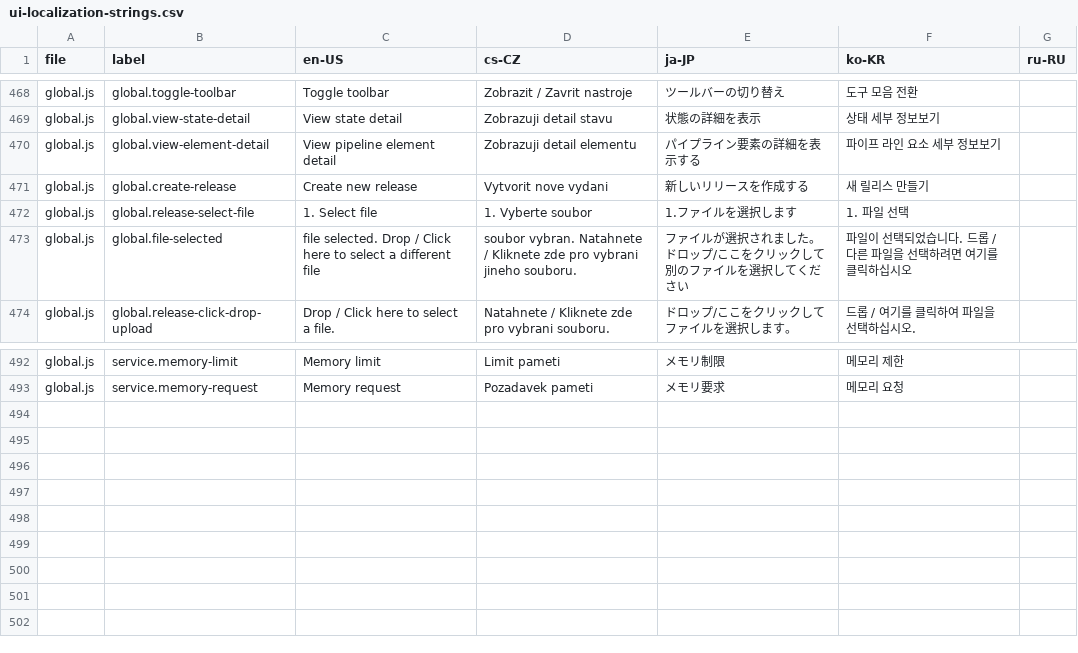
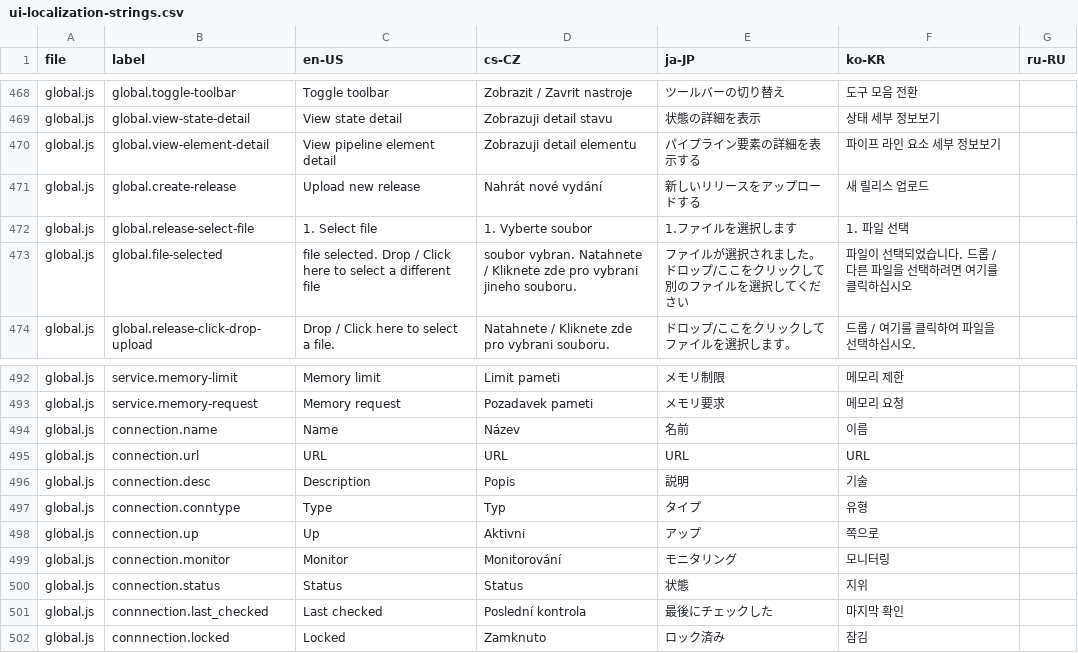
Before and after one commit to qoretechnologies/qorus-ui, a CSV file: src/ui-localization-strings.csv, drawn as a sheet; only a part is shown, gaps mark what is left out.

Commit message:
updated localizaions

```diff
--- a/src/ui-localization-strings.csv
+++ b/src/ui-localization-strings.csv
@@ -470,3 +470,3 @@ global.js,global.view-state-detail,View state detail,Zobrazuji detail stavu,状
 global.js,global.view-element-detail,View pipeline element detail,Zobrazuji detail elementu,パイプライン要素の詳細を表示する,파이프 라인 요소 세부 정보보기,
-global.js,global.create-release,Create new release,Vytvorit nove vydani,新しいリリースを作成する,새 릴리스 만들기,
+global.js,global.create-release,Upload new release,Nahrát nové vydání,新しいリリースをアップロードする,새 릴리스 업로드,
 global.js,global.release-select-file,1. Select file,1. Vyberte soubor,1.ファイルを選択します,1. 파일 선택,
@@ -493 +493,10 @@ global.js,service.memory-limit,Memory limit,Limit pameti,メモリ制限,메모
 global.js,service.memory-request,Memory request,Pozadavek pameti,メモリ要求,메모리 요청,
+global.js,connection.name,Name,Název,名前,이름,
+global.js,connection.url,URL,URL,URL,URL,
+global.js,connection.desc,Description,Popis,説明,기술,
+global.js,connection.conntype,Type,Typ,タイプ,유형,
+global.js,connection.up,Up,Aktivni,アップ,쪽으로,
+global.js,connection.monitor,Monitor,Monitorování,モニタリング,모니터링,
+global.js,connection.status,Status,Status,状態,지위,
+global.js,connnection.last_checked,Last checked,Poslední kontrola,最後にチェックした,마지막 확인,
+global.js,connnection.locked,Locked,Zamknuto,ロック済み,잠김,
```
